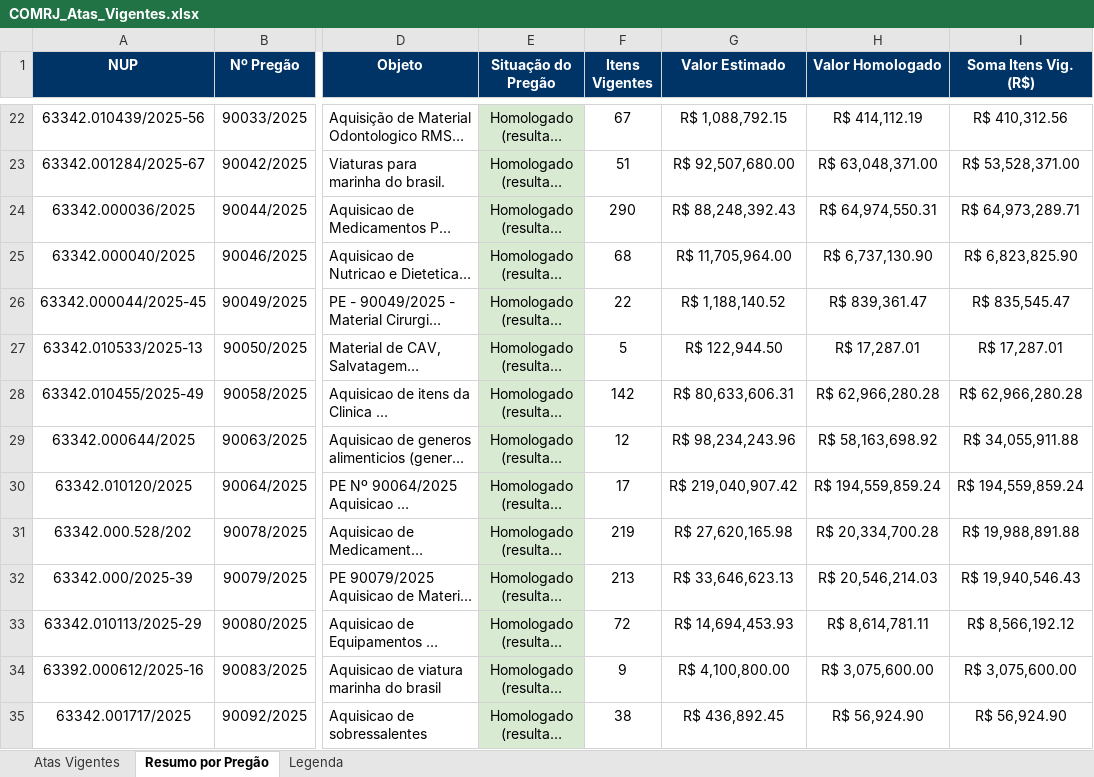
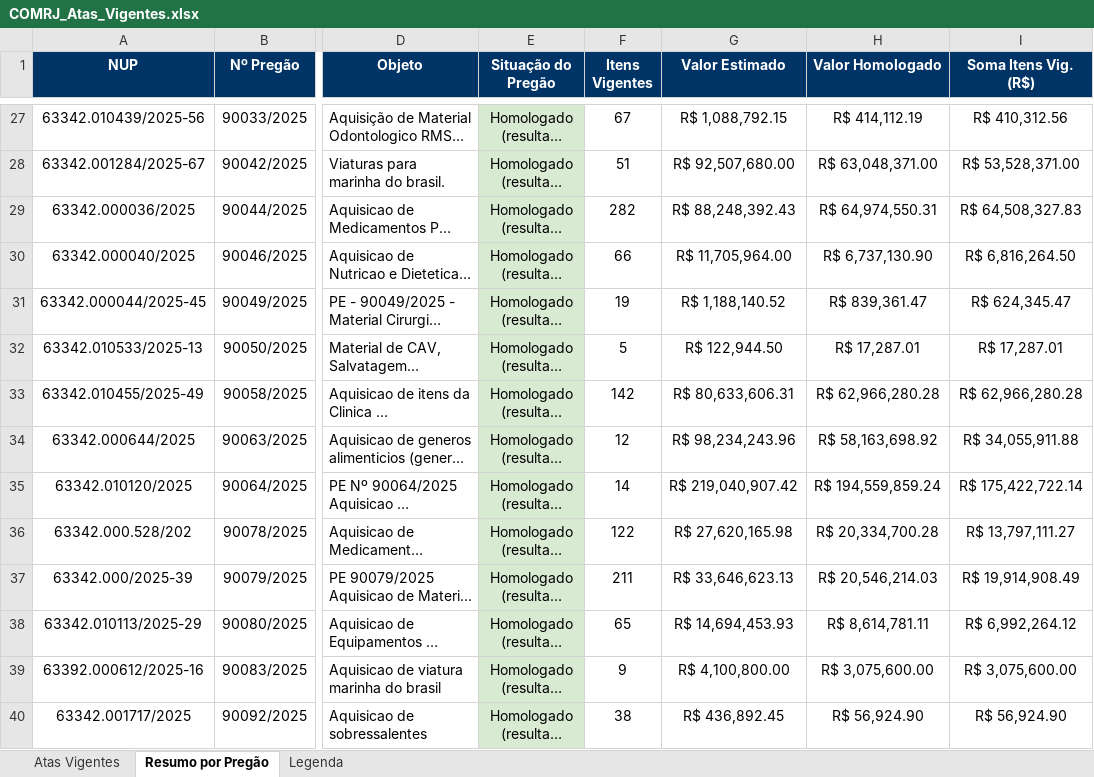
Before and after one commit to jeanrmoliveira-cell/Atualiza-o_ARP_COMRJ, an Excel workbook: COMRJ_Atas_Vigentes.xlsx, sheet Resumo por Pregão, drawn as a sheet; only a part is shown, gaps mark what is left out; long unchanged cells end in …; values as stored, in another font and other column widths than the file's, no borders; addresses are those after the commit; the diff covers the shown part only; the diff names each change by its address in the sheet, - before the commit and + after, or states it on an @@ line.

```diff
--- a/COMRJ_Atas_Vigentes.xlsx (sheet Resumo por Pregão)
+++ b/COMRJ_Atas_Vigentes.xlsx (sheet Resumo por Pregão)
-F29 (Itens Vigentes): 290
+F29 (Itens Vigentes): 282
-I29 (Soma Itens Vig. (R$)): R$ 64,973,289.71
+I29 (Soma Itens Vig. (R$)): R$ 64,508,327.83
-F30 (Itens Vigentes): 68
+F30 (Itens Vigentes): 66
-I30 (Soma Itens Vig. (R$)): R$ 6,823,825.90
+I30 (Soma Itens Vig. (R$)): R$ 6,816,264.50
-F31 (Itens Vigentes): 22
+F31 (Itens Vigentes): 19
-I31 (Soma Itens Vig. (R$)): R$ 835,545.47
+I31 (Soma Itens Vig. (R$)): R$ 624,345.47
-F35 (Itens Vigentes): 17
+F35 (Itens Vigentes): 14
-I35 (Soma Itens Vig. (R$)): R$ 194,559,859.24
+I35 (Soma Itens Vig. (R$)): R$ 175,422,722.14
-F36 (Itens Vigentes): 219
+F36 (Itens Vigentes): 122
-I36 (Soma Itens Vig. (R$)): R$ 19,988,891.88
+I36 (Soma Itens Vig. (R$)): R$ 13,797,111.27
-F37 (Itens Vigentes): 213
+F37 (Itens Vigentes): 211
-I37 (Soma Itens Vig. (R$)): R$ 19,940,546.43
+I37 (Soma Itens Vig. (R$)): R$ 19,914,908.49
-F38 (Itens Vigentes): 72
+F38 (Itens Vigentes): 65
-I38 (Soma Itens Vig. (R$)): R$ 8,566,192.12
+I38 (Soma Itens Vig. (R$)): R$ 6,992,264.12
```
Also changed, not shown: 5 added rows and 24 edited cells elsewhere in this sheet, sheet Atas Vigentes, sheet Legenda, 3 other files.
